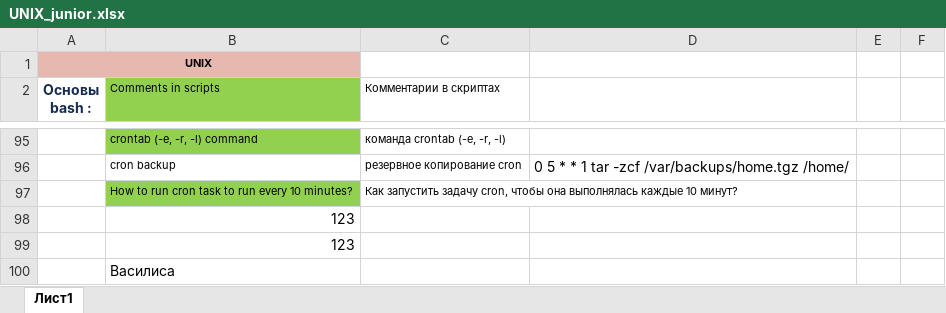
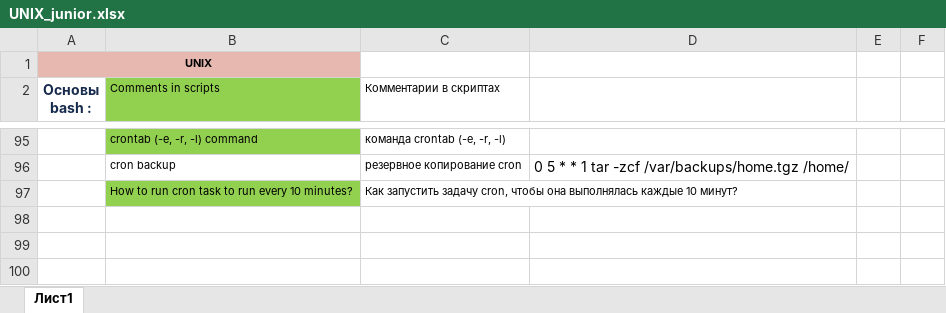
Before and after one commit to MaximTuchinsky/Linux, an Excel workbook: UNIX_junior.xlsx, sheet Лист1, drawn as a sheet; only a part is shown, gaps mark what is left out; values as stored, in another font and other column widths than the file's, no borders; the diff names each change by its address in the sheet, - before the commit and + after, or states it on an @@ line.

Commit message:
Update UNIX_junior.xlsx

```diff
--- a/UNIX_junior.xlsx (sheet Лист1)
+++ b/UNIX_junior.xlsx (sheet Лист1)
-row 98:  | 123
-row 99:  | 123
-row 100:  | Василиса
```
